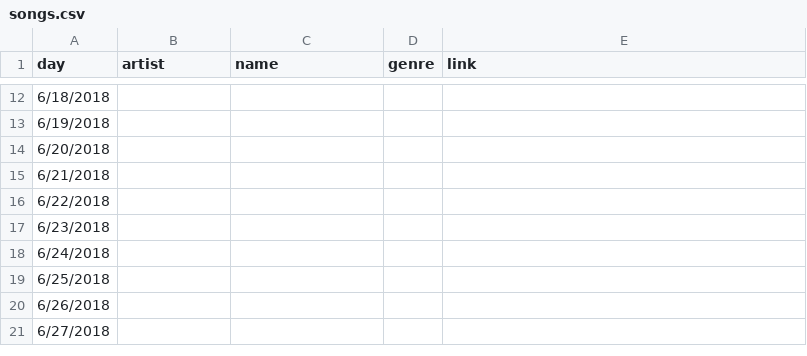
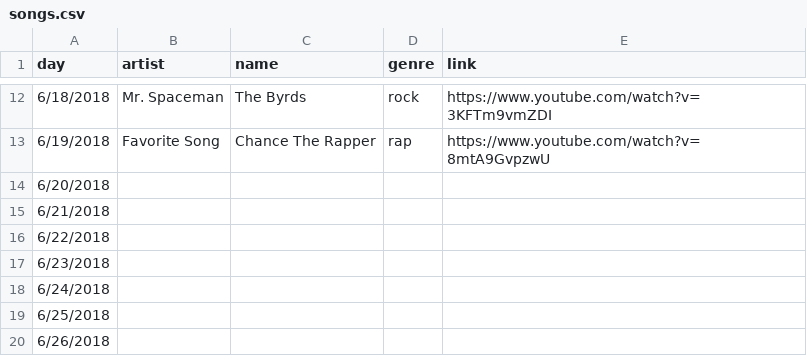
Before and after one commit to m4n0b0dy/website, a CSV file: songs.csv, drawn as a sheet; only a part is shown, gaps mark what is left out; the shorter side is filled out with more unchanged rows; the diff covers the shown part only; the diff names each change by its address in the sheet, - before the commit and + after, or states it on an @@ line.

```diff
--- a/songs.csv
+++ b/songs.csv
-B12 (artist): (empty)
+B12 (artist): Mr. Spaceman
-C12 (name): (empty)
+C12 (name): The Byrds
-D12 (genre): (empty)
+D12 (genre): rock
-E12 (link): (empty)
+E12 (link): https://www.youtube.com/watch?v=3KFTm9vmZDI
-B13 (artist): (empty)
+B13 (artist): Favorite Song
-C13 (name): (empty)
+C13 (name): Chance The Rapper
-D13 (genre): (empty)
+D13 (genre): rap
-E13 (link): (empty)
+E13 (link): https://www.youtube.com/watch?v=8mtA9GvpzwU
```
Also changed, not shown: 32 edited cells elsewhere in this file, 2 other files.
